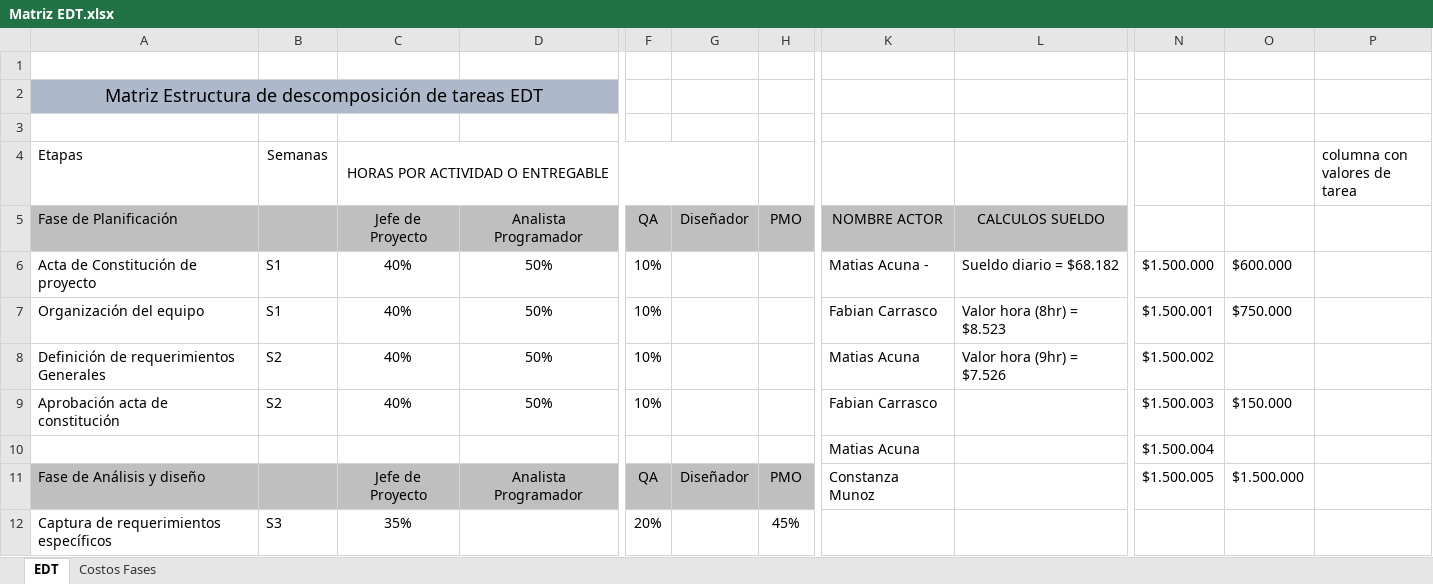
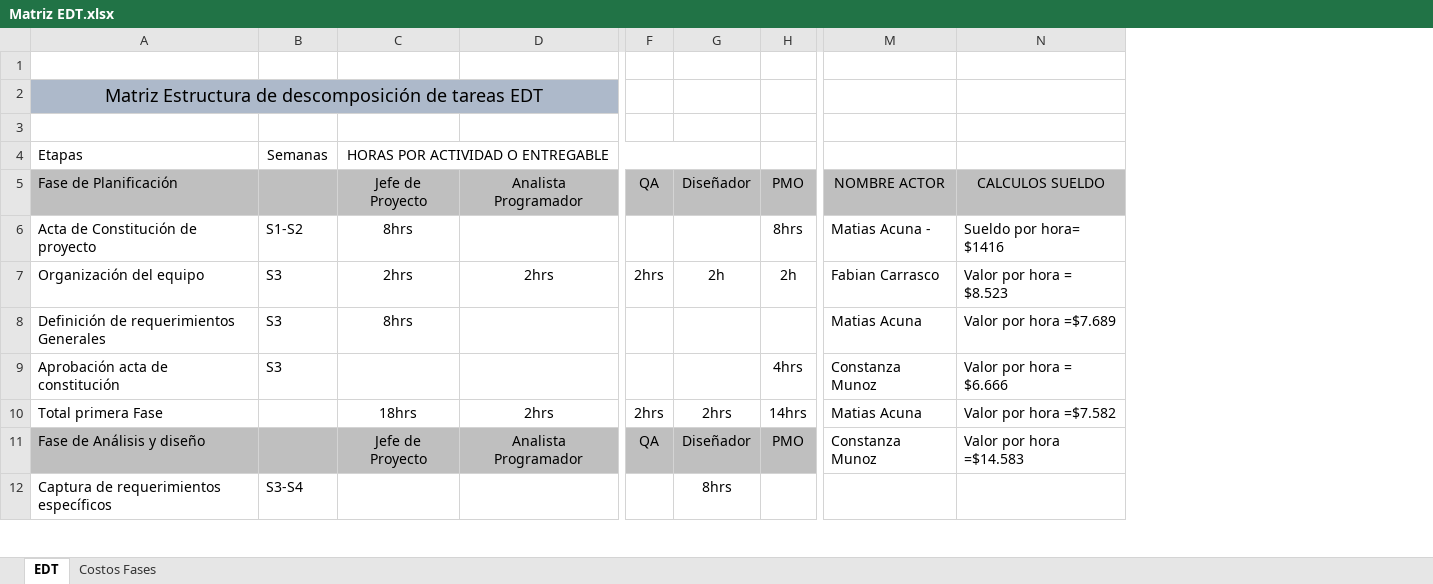
Before and after one commit to MatiasAcuna24/Portafolio-Titulo-MaCoFa, an Excel workbook: FASE1/DOCS/EVIDENCIAS_GRUPALES/ENTREGABLES/Matriz EDT.xlsx, sheet EDT, drawn as a sheet; only a part is shown, gaps mark what is left out; values as stored, in another font and other column widths than the file's, no borders; charts and pictures not drawn; removed rows and columns are numbered as before the commit, all else as after; rows hold the shown columns only; the diff covers the shown part only; the diff names each change by its address in the sheet, - before the commit and + after, or states it on an @@ line.

Commit message:
Actualizando docuemento para entrega

```diff
--- a/FASE1/DOCS/EVIDENCIAS_GRUPALES/ENTREGABLES/Matriz EDT.xlsx (sheet EDT)
+++ b/FASE1/DOCS/EVIDENCIAS_GRUPALES/ENTREGABLES/Matriz EDT.xlsx (sheet EDT)
-column F, rows 5-9: QA | 10% | 10% | 10% | 10%; rows 11-12: QA | 20%
+column F, rows 5-7: QA |  | 2hrs; row 11: QA
-column L, rows 5-8: CALCULOS SUELDO | Sueldo diario = $68.182 | Valor hora (8hr) = $8.523 | Valor hora (9hr) = $7.526
-column N, rows 6-9: $1.500.000 | $1.500.001 | $1.500.002 | $1.500.003; row 11: $1.500.005
-column O, rows 6-9: $600.000 | $750.000 |  | $150.000; row 11: $1.500.000
-column P (columna con valores de tarea), empty
+column N, rows 5-9: CALCULOS SUELDO | Sueldo por hora= $1416 | Valor por hora = $8.523 | Valor por hora =$7.689 | Valor por hora = $6.666; row 11: Valor por hora =$14.583
-B6 (Semanas): S1
+B6 (Semanas): S1-S2
-C6 (HORAS POR ACTIVIDAD O ENTREGABLE): 40%
+C6 (HORAS POR ACTIVIDAD O ENTREGABLE): 8hrs
-D6: 50%
+D6: (empty)
-H6: (empty)
+H6: 8hrs
-B7 (Semanas): S1
+B7 (Semanas): S3
-C7 (HORAS POR ACTIVIDAD O ENTREGABLE): 40%
+C7 (HORAS POR ACTIVIDAD O ENTREGABLE): 2hrs
-D7: 50%
+D7: 2hrs
-G7: (empty)
+G7: 2h
-H7: (empty)
+H7: 2h
-B8:B9 (Semanas): S2
+B8:B9 (Semanas): S3
-C8 (HORAS POR ACTIVIDAD O ENTREGABLE): 40%
+C8 (HORAS POR ACTIVIDAD O ENTREGABLE): 8hrs
-D8:D9: 50%
+D8:D9: (empty)
-C9 (HORAS POR ACTIVIDAD O ENTREGABLE): 40%
+C9 (HORAS POR ACTIVIDAD O ENTREGABLE): (empty)
-H9: (empty)
+H9: 4hrs
-M9: Fabian Carrasco
+M9: Constanza Munoz
-row 10:  |  |  |  |  |  |  | Matias Acuna |  | $1.500.004
+row 10: Total primera Fase |  | 18hrs | 2hrs | 2hrs | 2hrs | 14hrs | Matias Acuna | Valor por hora =$7.582
-B12 (Semanas): S3
+B12 (Semanas): S3-S4
-C12 (HORAS POR ACTIVIDAD O ENTREGABLE): 35%
+C12 (HORAS POR ACTIVIDAD O ENTREGABLE): (empty)
-G12: (empty)
+G12: 8hrs
-H12: 45%
+H12: (empty)
```
Also changed, not shown: 19 added rows, 14 removed rows, 1 moved row, 2 added columns, 1 removed column and 47 edited cells elsewhere in this sheet, sheet Costos Fases, formulas that keep their value, FASE1/DOCS/EVIDENCIAS_GRUPALES/ENTREGABLES/Carta Gantt.xlsx, FASE1/DOCS/EVIDENCIAS_GRUPALES/ENTREGABLES/Planilla de Requerimientos-2.xlsx, 11 other files.
